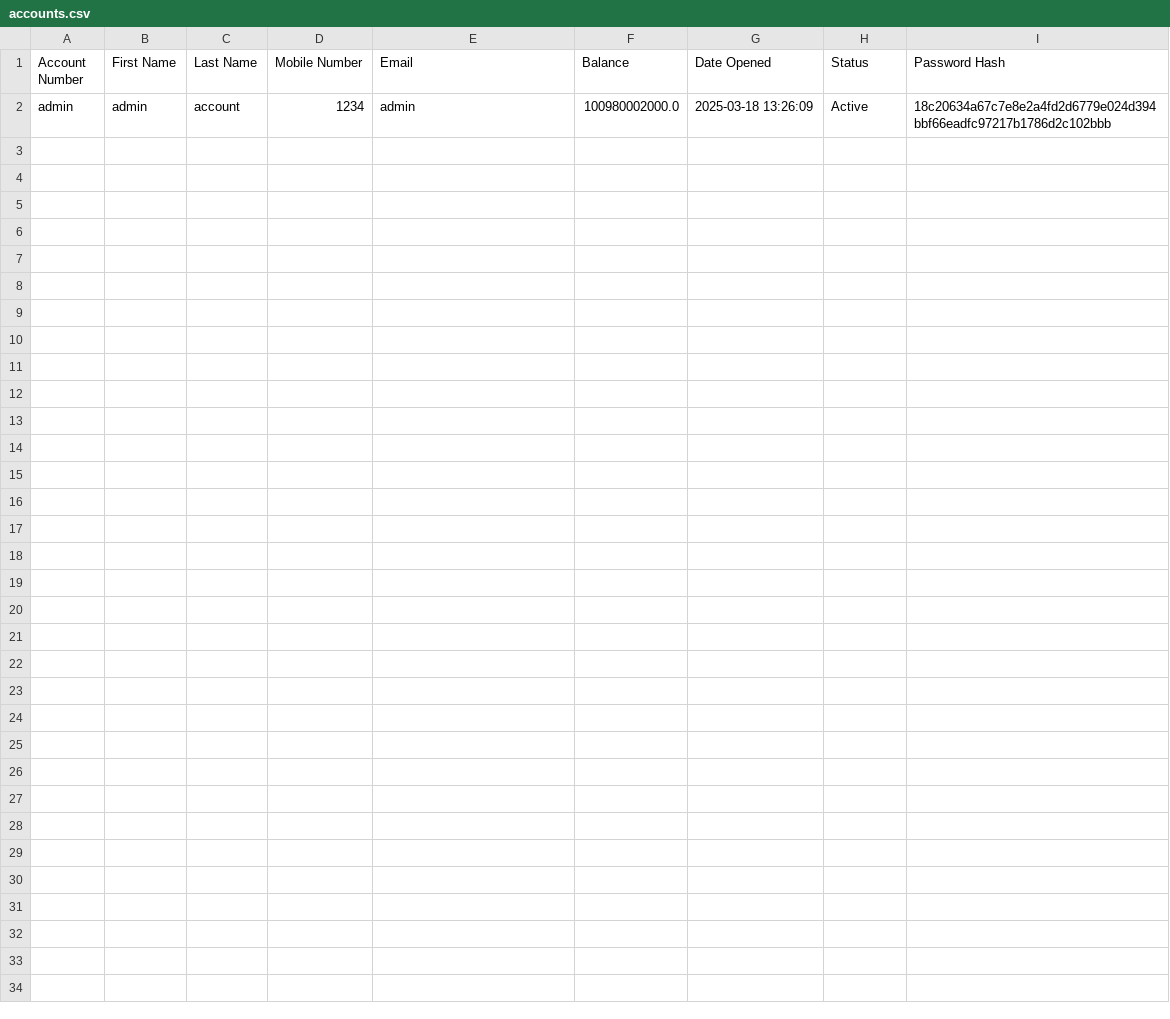
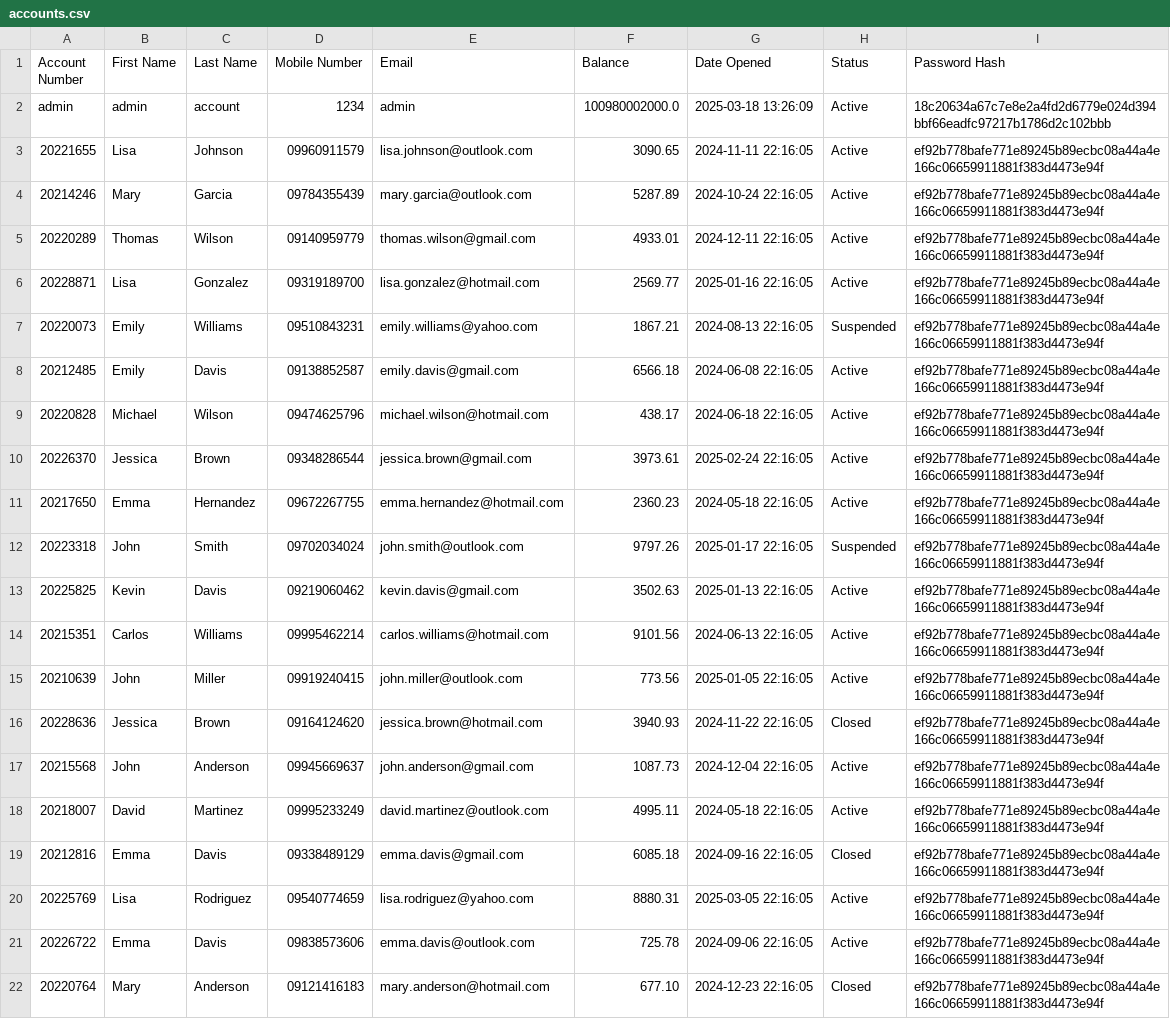
Before and after one commit to INB-Nathan/PYTHON-FINALS, a CSV file: Tam-Bank/userinfo/accounts.csv, drawn as a sheet; the diff names each change by its address in the sheet, - before the commit and + after, or states it on an @@ line.

Commit message:
added random accounts

```diff
--- a/Tam-Bank/userinfo/accounts.csv
+++ b/Tam-Bank/userinfo/accounts.csv
+row 3: 20221655 | Lisa | Johnson | 09960911579 | lisa.johnson@outlook.com | 3090.65 | 2024-11-11 22:16:05 | Active | ef92b778bafe771e89245b89ecbc08a44a4e166c06659911881f383d4473e94f
+row 4: 20214246 | Mary | Garcia | 09784355439 | mary.garcia@outlook.com | 5287.89 | 2024-10-24 22:16:05 | Active | ef92b778bafe771e89245b89ecbc08a44a4e166c06659911881f383d4473e94f
+row 5: 20220289 | Thomas | Wilson | 09140959779 | thomas.wilson@gmail.com | 4933.01 | 2024-12-11 22:16:05 | Active | ef92b778bafe771e89245b89ecbc08a44a4e166c06659911881f383d4473e94f
+row 6: 20228871 | Lisa | Gonzalez | 09319189700 | lisa.gonzalez@hotmail.com | 2569.77 | 2025-01-16 22:16:05 | Active | ef92b778bafe771e89245b89ecbc08a44a4e166c06659911881f383d4473e94f
+row 7: 20220073 | Emily | Williams | 09510843231 | emily.williams@yahoo.com | 1867.21 | 2024-08-13 22:16:05 | Suspended | ef92b778bafe771e89245b89ecbc08a44a4e166c06659911881f383d4473e94f
+row 8: 20212485 | Emily | Davis | 09138852587 | emily.davis@gmail.com | 6566.18 | 2024-06-08 22:16:05 | Active | ef92b778bafe771e89245b89ecbc08a44a4e166c06659911881f383d4473e94f
+row 9: 20220828 | Michael | Wilson | 09474625796 | michael.wilson@hotmail.com | 438.17 | 2024-06-18 22:16:05 | Active | ef92b778bafe771e89245b89ecbc08a44a4e166c06659911881f383d4473e94f
+row 10: 20226370 | Jessica | Brown | 09348286544 | jessica.brown@gmail.com | 3973.61 | 2025-02-24 22:16:05 | Active | ef92b778bafe771e89245b89ecbc08a44a4e166c06659911881f383d4473e94f
+row 11: 20217650 | Emma | Hernandez | 09672267755 | emma.hernandez@hotmail.com | 2360.23 | 2024-05-18 22:16:05 | Active | ef92b778bafe771e89245b89ecbc08a44a4e166c06659911881f383d4473e94f
+row 12: 20223318 | John | Smith | 09702034024 | john.smith@outlook.com | 9797.26 | 2025-01-17 22:16:05 | Suspended | ef92b778bafe771e89245b89ecbc08a44a4e166c06659911881f383d4473e94f
+row 13: 20225825 | Kevin | Davis | 09219060462 | kevin.davis@gmail.com | 3502.63 | 2025-01-13 22:16:05 | Active | ef92b778bafe771e89245b89ecbc08a44a4e166c06659911881f383d4473e94f
+row 14: 20215351 | Carlos | Williams | 09995462214 | carlos.williams@hotmail.com | 9101.56 | 2024-06-13 22:16:05 | Active | ef92b778bafe771e89245b89ecbc08a44a4e166c06659911881f383d4473e94f
+row 15: 20210639 | John | Miller | 09919240415 | john.miller@outlook.com | 773.56 | 2025-01-05 22:16:05 | Active | ef92b778bafe771e89245b89ecbc08a44a4e166c06659911881f383d4473e94f
+row 16: 20228636 | Jessica | Brown | 09164124620 | jessica.brown@hotmail.com | 3940.93 | 2024-11-22 22:16:05 | Closed | ef92b778bafe771e89245b89ecbc08a44a4e166c06659911881f383d4473e94f
+row 17: 20215568 | John | Anderson | 09945669637 | john.anderson@gmail.com | 1087.73 | 2024-12-04 22:16:05 | Active | ef92b778bafe771e89245b89ecbc08a44a4e166c06659911881f383d4473e94f
+row 18: 20218007 | David | Martinez | 09995233249 | david.martinez@outlook.com | 4995.11 | 2024-05-18 22:16:05 | Active | ef92b778bafe771e89245b89ecbc08a44a4e166c06659911881f383d4473e94f
+row 19: 20212816 | Emma | Davis | 09338489129 | emma.davis@gmail.com | 6085.18 | 2024-09-16 22:16:05 | Closed | ef92b778bafe771e89245b89ecbc08a44a4e166c06659911881f383d4473e94f
+row 20: 20225769 | Lisa | Rodriguez | 09540774659 | lisa.rodriguez@yahoo.com | 8880.31 | 2025-03-05 22:16:05 | Active | ef92b778bafe771e89245b89ecbc08a44a4e166c06659911881f383d4473e94f
+row 21: 20226722 | Emma | Davis | 09838573606 | emma.davis@outlook.com | 725.78 | 2024-09-06 22:16:05 | Active | ef92b778bafe771e89245b89ecbc08a44a4e166c06659911881f383d4473e94f
+row 22: 20220764 | Mary | Anderson | 09121416183 | mary.anderson@hotmail.com | 677.10 | 2024-12-23 22:16:05 | Closed | ef92b778bafe771e89245b89ecbc08a44a4e166c06659911881f383d4473e94f
```
